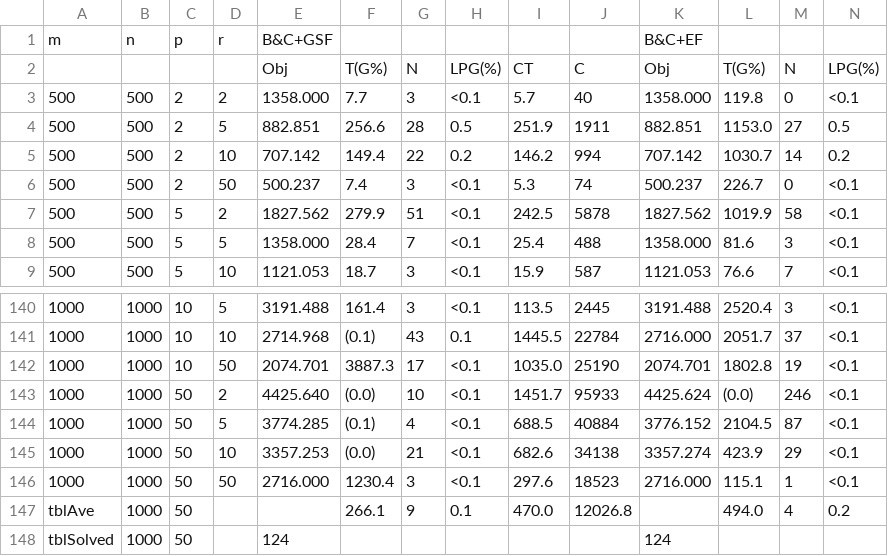
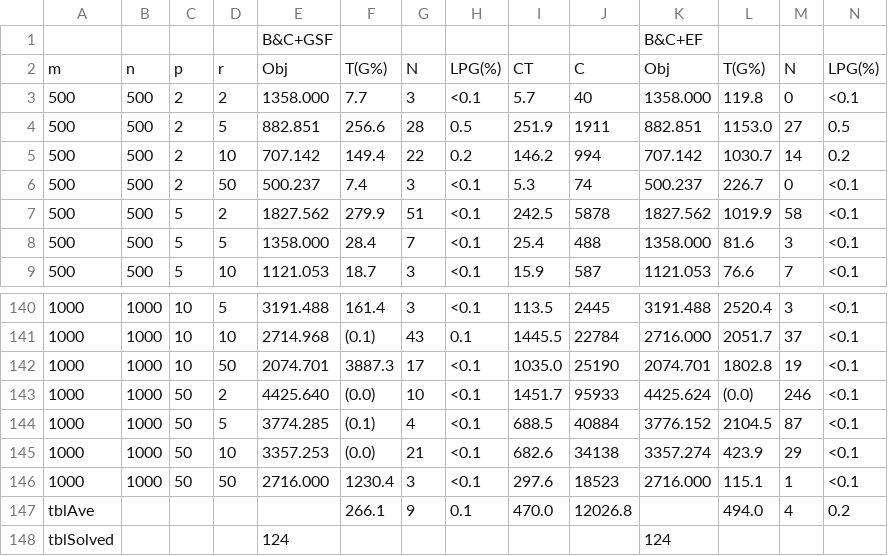
Before and after one commit to Yuqi-Guoo/SCFLP, a CSV file: tbl_1000_merge.csv, drawn as a sheet; only a part is shown, gaps mark what is left out; removed rows and columns are numbered as before the commit, all else as after; rows hold the shown columns only; the diff names each change by its address in the sheet, - before the commit and + after, or states it on an @@ line.

Commit message:
Update tbl_1000_merge.csv

```diff
--- a/tbl_1000_merge.csv
+++ b/tbl_1000_merge.csv
-row 1: m | n | p | r | B&C+GSF |  |  |  |  |  | B&C+EF
+row 1:  |  |  |  | B&C+GSF |  |  |  |  |  | B&C+EF
-A2: (empty)
+A2: m
-B2: (empty)
+B2: n
-C2: (empty)
+C2: p
-D2: (empty)
+D2: r
-B147:B148: 1000
+B147:B148: (empty)
-C147:C148: 50
+C147:C148: (empty)
```
